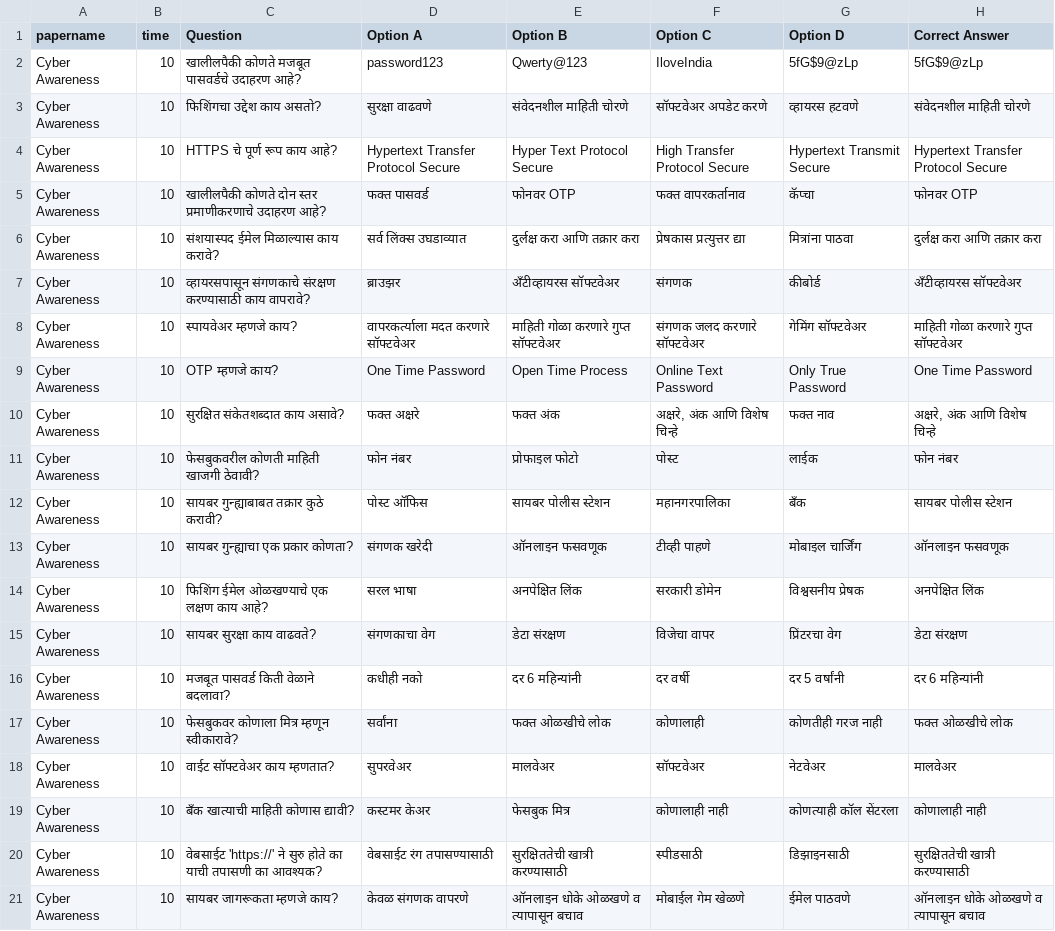
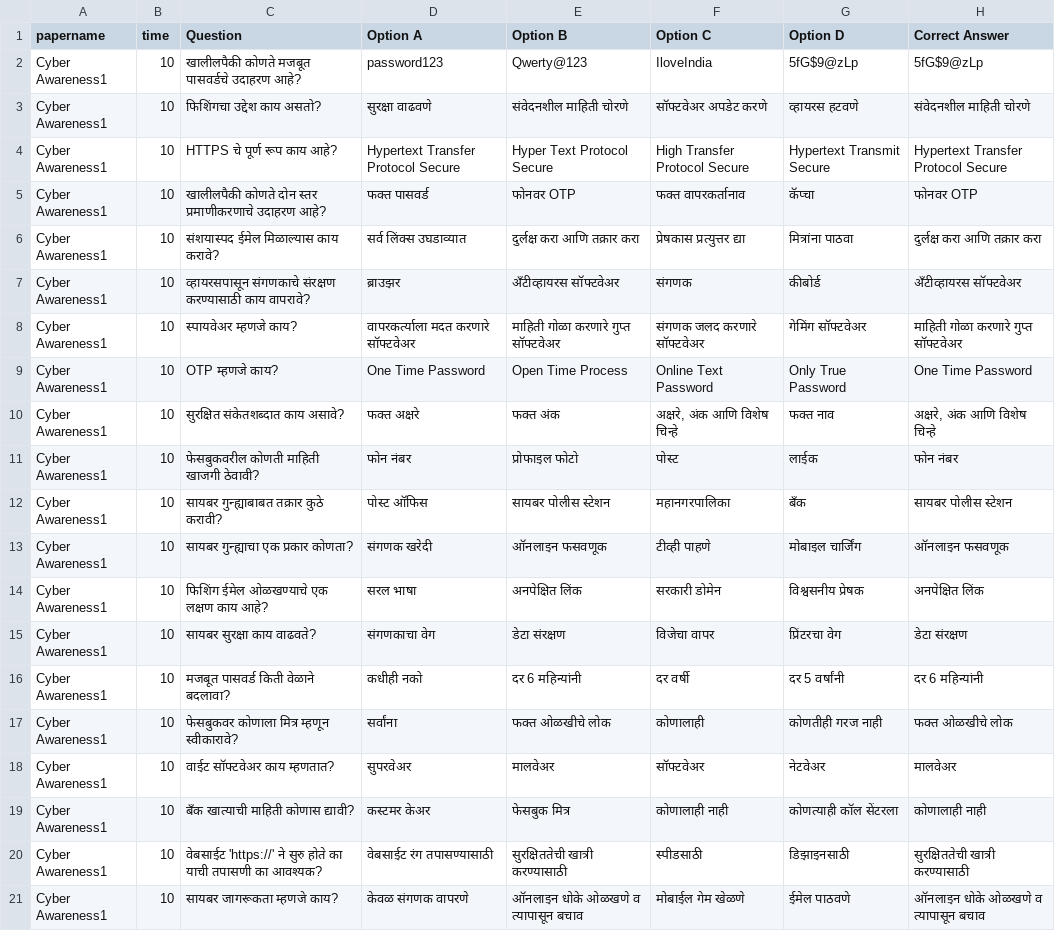
Before and after one commit to ptcnagpurindoor-droid/dotest, a CSV file: lvq.csv, drawn as a sheet.

Commit message:
Update lvq.csv

```diff
--- a/lvq.csv
+++ b/lvq.csv
@@ -1,21 +1,21 @@
 papername,time,Question,Option A,Option B,Option C,Option D,Correct Answer
-Cyber Awareness,10,खालीलपैकी कोणते मजबूत पासवर्डचे उदाहरण आहे?,password123,Qwerty@123,IloveIndia,5fG$9@zLp,5fG$9@zLp
-Cyber Awareness,10,फिशिंगचा उद्देश काय असतो?,सुरक्षा वाढवणे,संवेदनशील माहिती चोरणे,सॉफ्टवेअर अपडेट करणे,व्हायरस हटवणे,संवेदनशील माहिती चोरणे
-Cyber Awareness,10,HTTPS चे पूर्ण रूप काय आहे?,Hypertext Transfer Protocol Secure,Hyper Text Protocol Secure,High Transfer Protocol Secure,Hypertext Transmit Secure,Hypertext Transfer Protocol Secure
-Cyber Awareness,10,खालीलपैकी कोणते दोन स्तर प्रमाणीकरणाचे उदाहरण आहे?,फक्त पासवर्ड,फोनवर OTP,फक्त वापरकर्तानाव,कॅप्चा,फोनवर OTP
-Cyber Awareness,10,संशयास्पद ईमेल मिळाल्यास काय करावे?,सर्व लिंक्स उघडाव्यात,दुर्लक्ष करा आणि तक्रार करा,प्रेषकास प्रत्युत्तर द्या,मित्रांना पाठवा,दुर्लक्ष करा आणि तक्रार करा
-Cyber Awareness,10,व्हायरसपासून संगणकाचे संरक्षण करण्यासाठी काय वापरावे?,ब्राउझर,अँटीव्हायरस सॉफ्टवेअर,संगणक,कीबोर्ड,अँटीव्हायरस सॉफ्टवेअर
-Cyber Awareness,10,स्पायवेअर म्हणजे काय?,वापरकर्त्याला मदत करणारे सॉफ्टवेअर,माहिती गोळा करणारे गुप्त सॉफ्टवेअर,संगणक जलद करणारे सॉफ्टवेअर,गेमिंग सॉफ्टवेअर,माहिती गोळा करणारे गुप्त सॉफ्टवेअर
-Cyber Awareness,10,OTP म्हणजे काय?,One Time Password,Open Time Process,Online Text Password,Only True Password,One Time Password
-Cyber Awareness,10,सुरक्षित संकेतशब्दात काय असावे?,फक्त अक्षरे,फक्त अंक,"अक्षरे, अंक आणि विशेष चिन्हे",फक्त नाव,"अक्षरे, अंक आणि विशेष चिन्हे"
-Cyber Awareness,10,फेसबुकवरील कोणती माहिती खाजगी ठेवावी?,फोन नंबर,प्रोफाइल फोटो,पोस्ट,लाईक,फोन नंबर
-Cyber Awareness,10,सायबर गुन्ह्याबाबत तक्रार कुठे करावी?,पोस्ट ऑफिस,सायबर पोलीस स्टेशन,महानगरपालिका,बँक,सायबर पोलीस स्टेशन
-Cyber Awareness,10,सायबर गुन्ह्याचा एक प्रकार कोणता?,संगणक खरेदी,ऑनलाइन फसवणूक,टीव्ही पाहणे,मोबाइल चार्जिंग,ऑनलाइन फसवणूक
-Cyber Awareness,10,फिशिंग ईमेल ओळखण्याचे एक लक्षण काय आहे?,सरल भाषा,अनपेक्षित लिंक,सरकारी डोमेन,विश्वसनीय प्रेषक,अनपेक्षित लिंक
-Cyber Awareness,10,सायबर सुरक्षा काय वाढवते?,संगणकाचा वेग,डेटा संरक्षण,विजेचा वापर,प्रिंटरचा वेग,डेटा संरक्षण
-Cyber Awareness,10,मजबूत पासवर्ड किती वेळाने बदलावा?,कधीही नको,दर 6 महिन्यांनी,दर वर्षी,दर 5 वर्षांनी,दर 6 महिन्यांनी
-Cyber Awareness,10,फेसबुकवर कोणाला मित्र म्हणून स्वीकारावे?,सर्वांना,फक्त ओळखीचे लोक,कोणालाही,कोणतीही गरज नाही,फक्त ओळखीचे लोक
-Cyber Awareness,10,वाईट सॉफ्टवेअर काय म्हणतात?,सुपरवेअर,मालवेअर,सॉफ्टवेअर,नेटवेअर,मालवेअर
-Cyber Awareness,10,बँक खात्याची माहिती कोणास द्यावी?,कस्टमर केअर,फेसबुक मित्र,कोणालाही नाही,कोणत्याही कॉल सेंटरला,कोणालाही नाही
-Cyber Awareness,10,वेबसाईट 'https://' ने सुरु होते का याची तपासणी का आवश्यक?,वेबसाईट रंग तपासण्यासाठी,सुरक्षिततेची खात्री करण्यासाठी,स्पीडसाठी,डिझाइनसाठी,सुरक्षिततेची खात्री करण्यासाठी
-Cyber Awareness,10,सायबर जागरूकता म्हणजे काय?,केवळ संगणक वापरणे,ऑनलाइन धोके ओळखणे व त्यापासून बचाव,मोबाईल गेम खेळणे,ईमेल पाठवणे,ऑनलाइन धोके ओळखणे व त्यापासून बचाव
+Cyber Awareness1,10,खालीलपैकी कोणते मजबूत पासवर्डचे उदाहरण आहे?,password123,Qwerty@123,IloveIndia,5fG$9@zLp,5fG$9@zLp
+Cyber Awareness1,10,फिशिंगचा उद्देश काय असतो?,सुरक्षा वाढवणे,संवेदनशील माहिती चोरणे,सॉफ्टवेअर अपडेट करणे,व्हायरस हटवणे,संवेदनशील माहिती चोरणे
+Cyber Awareness1,10,HTTPS चे पूर्ण रूप काय आहे?,Hypertext Transfer Protocol Secure,Hyper Text Protocol Secure,High Transfer Protocol Secure,Hypertext Transmit Secure,Hypertext Transfer Protocol Secure
+Cyber Awareness1,10,खालीलपैकी कोणते दोन स्तर प्रमाणीकरणाचे उदाहरण आहे?,फक्त पासवर्ड,फोनवर OTP,फक्त वापरकर्तानाव,कॅप्चा,फोनवर OTP
+Cyber Awareness1,10,संशयास्पद ईमेल मिळाल्यास काय करावे?,सर्व लिंक्स उघडाव्यात,दुर्लक्ष करा आणि तक्रार करा,प्रेषकास प्रत्युत्तर द्या,मित्रांना पाठवा,दुर्लक्ष करा आणि तक्रार करा
+Cyber Awareness1,10,व्हायरसपासून संगणकाचे संरक्षण करण्यासाठी काय वापरावे?,ब्राउझर,अँटीव्हायरस सॉफ्टवेअर,संगणक,कीबोर्ड,अँटीव्हायरस सॉफ्टवेअर
+Cyber Awareness1,10,स्पायवेअर म्हणजे काय?,वापरकर्त्याला मदत करणारे सॉफ्टवेअर,माहिती गोळा करणारे गुप्त सॉफ्टवेअर,संगणक जलद करणारे सॉफ्टवेअर,गेमिंग सॉफ्टवेअर,माहिती गोळा करणारे गुप्त सॉफ्टवेअर
+Cyber Awareness1,10,OTP म्हणजे काय?,One Time Password,Open Time Process,Online Text Password,Only True Password,One Time Password
+Cyber Awareness1,10,सुरक्षित संकेतशब्दात काय असावे?,फक्त अक्षरे,फक्त अंक,"अक्षरे, अंक आणि विशेष चिन्हे",फक्त नाव,"अक्षरे, अंक आणि विशेष चिन्हे"
+Cyber Awareness1,10,फेसबुकवरील कोणती माहिती खाजगी ठेवावी?,फोन नंबर,प्रोफाइल फोटो,पोस्ट,लाईक,फोन नंबर
+Cyber Awareness1,10,सायबर गुन्ह्याबाबत तक्रार कुठे करावी?,पोस्ट ऑफिस,सायबर पोलीस स्टेशन,महानगरपालिका,बँक,सायबर पोलीस स्टेशन
+Cyber Awareness1,10,सायबर गुन्ह्याचा एक प्रकार कोणता?,संगणक खरेदी,ऑनलाइन फसवणूक,टीव्ही पाहणे,मोबाइल चार्जिंग,ऑनलाइन फसवणूक
+Cyber Awareness1,10,फिशिंग ईमेल ओळखण्याचे एक लक्षण काय आहे?,सरल भाषा,अनपेक्षित लिंक,सरकारी डोमेन,विश्वसनीय प्रेषक,अनपेक्षित लिंक
+Cyber Awareness1,10,सायबर सुरक्षा काय वाढवते?,संगणकाचा वेग,डेटा संरक्षण,विजेचा वापर,प्रिंटरचा वेग,डेटा संरक्षण
+Cyber Awareness1,10,मजबूत पासवर्ड किती वेळाने बदलावा?,कधीही नको,दर 6 महिन्यांनी,दर वर्षी,दर 5 वर्षांनी,दर 6 महिन्यांनी
+Cyber Awareness1,10,फेसबुकवर कोणाला मित्र म्हणून स्वीकारावे?,सर्वांना,फक्त ओळखीचे लोक,कोणालाही,कोणतीही गरज नाही,फक्त ओळखीचे लोक
+Cyber Awareness1,10,वाईट सॉफ्टवेअर काय म्हणतात?,सुपरवेअर,मालवेअर,सॉफ्टवेअर,नेटवेअर,मालवेअर
+Cyber Awareness1,10,बँक खात्याची माहिती कोणास द्यावी?,कस्टमर केअर,फेसबुक मित्र,कोणालाही नाही,कोणत्याही कॉल सेंटरला,कोणालाही नाही
+Cyber Awareness1,10,वेबसाईट 'https://' ने सुरु होते का याची तपासणी का आवश्यक?,वेबसाईट रंग तपासण्यासाठी,सुरक्षिततेची खात्री करण्यासाठी,स्पीडसाठी,डिझाइनसाठी,सुरक्षिततेची खात्री करण्यासाठी
+Cyber Awareness1,10,सायबर जागरूकता म्हणजे काय?,केवळ संगणक वापरणे,ऑनलाइन धोके ओळखणे व त्यापासून बचाव,मोबाईल गेम खेळणे,ईमेल पाठवणे,ऑनलाइन धोके ओळखणे व त्यापासून बचाव
```
